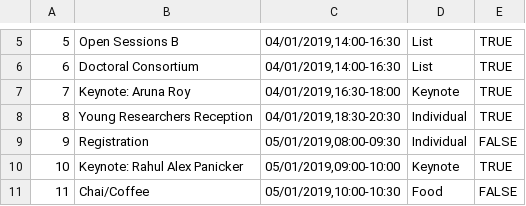
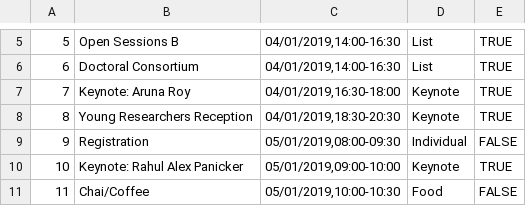
Before and after one commit to saatvikj/ConferenceApp, a CSV file: MobileApp/app/src/main/assets/session_program.csv, drawn as a sheet; only a part is shown, gaps mark what is left out.

```diff
--- a/MobileApp/app/src/main/assets/session_program.csv
+++ b/MobileApp/app/src/main/assets/session_program.csv
@@ -7,3 +7,3 @@
 7,Keynote: Aruna Roy,"04/01/2019,16:30-18:00",Keynote,TRUE
-8,Young Researchers Reception,"04/01/2019,18:30-20:30",Individual,TRUE
+8,Young Researchers Reception,"04/01/2019,18:30-20:30",Keynote,TRUE
 9,Registration,"05/01/2019,08:00-09:30",Individual,FALSE
```
Also changed, not shown: 17 other files.
